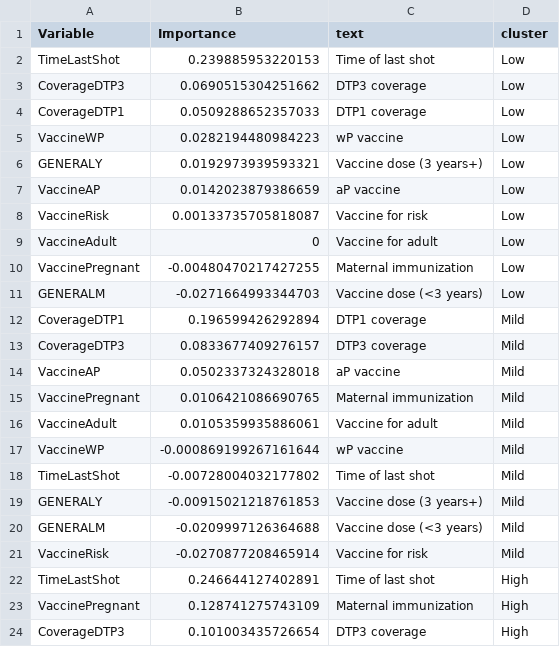
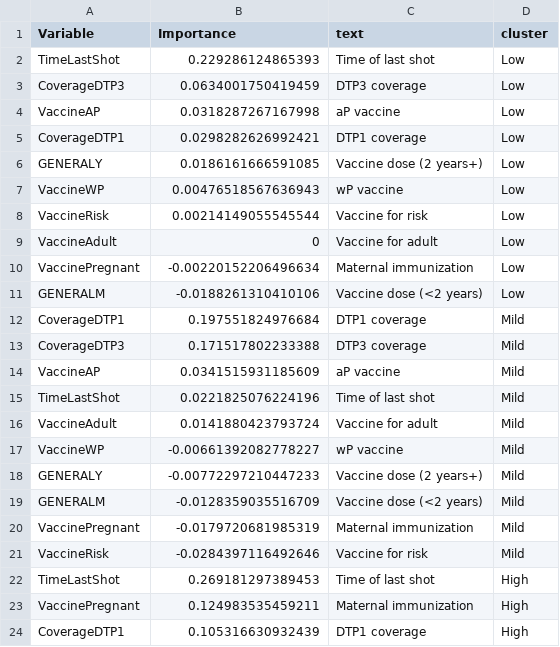
Before and after one commit to xmusphlkg/PertussisVaccine, a CSV file: Outcome/fig data/fig4.csv, drawn as a sheet; only a part is shown; the diff covers the shown part only.

```diff
--- a/Outcome/fig data/fig4.csv
+++ b/Outcome/fig data/fig4.csv
@@ -1,24 +1,24 @@
 "Variable","Importance","text","cluster"
-"TimeLastShot",0.239885953220153,"Time of last shot","Low"
-"CoverageDTP3",0.0690515304251662,"DTP3 coverage","Low"
-"CoverageDTP1",0.0509288652357033,"DTP1 coverage","Low"
-"VaccineWP",0.0282194480984223,"wP vaccine","Low"
-"GENERALY",0.0192973939593321,"Vaccine dose (3 years+)","Low"
-"VaccineAP",0.0142023879386659,"aP vaccine","Low"
-"VaccineRisk",0.00133735705818087,"Vaccine for risk","Low"
+"TimeLastShot",0.229286124865393,"Time of last shot","Low"
+"CoverageDTP3",0.0634001750419459,"DTP3 coverage","Low"
+"VaccineAP",0.0318287267167998,"aP vaccine","Low"
+"CoverageDTP1",0.0298282626992421,"DTP1 coverage","Low"
+"GENERALY",0.0186161666591085,"Vaccine dose (2 years+)","Low"
+"VaccineWP",0.00476518567636943,"wP vaccine","Low"
+"VaccineRisk",0.00214149055545544,"Vaccine for risk","Low"
 "VaccineAdult",0,"Vaccine for adult","Low"
-"VaccinePregnant",-0.00480470217427255,"Maternal immunization","Low"
-"GENERALM",-0.0271664993344703,"Vaccine dose (<3 years) ","Low"
-"CoverageDTP1",0.196599426292894,"DTP1 coverage","Mild"
-"CoverageDTP3",0.0833677409276157,"DTP3 coverage","Mild"
-"VaccineAP",0.0502337324328018,"aP vaccine","Mild"
-"VaccinePregnant",0.0106421086690765,"Maternal immunization","Mild"
-"VaccineAdult",0.0105359935886061,"Vaccine for adult","Mild"
-"VaccineWP",-0.000869199267161644,"wP vaccine","Mild"
-"TimeLastShot",-0.00728004032177802,"Time of last shot","Mild"
-"GENERALY",-0.00915021218761853,"Vaccine dose (3 years+)","Mild"
-"GENERALM",-0.0209997126364688,"Vaccine dose (<3 years) ","Mild"
-"VaccineRisk",-0.0270877208465914,"Vaccine for risk","Mild"
-"TimeLastShot",0.246644127402891,"Time of last shot","High"
-"VaccinePregnant",0.128741275743109,"Maternal immunization","High"
-"CoverageDTP3",0.101003435726654,"DTP3 coverage","High"
+"VaccinePregnant",-0.00220152206496634,"Maternal immunization","Low"
+"GENERALM",-0.0188261310410106,"Vaccine dose (<2 years) ","Low"
+"CoverageDTP1",0.197551824976684,"DTP1 coverage","Mild"
+"CoverageDTP3",0.171517802233388,"DTP3 coverage","Mild"
+"VaccineAP",0.0341515931185609,"aP vaccine","Mild"
+"TimeLastShot",0.0221825076224196,"Time of last shot","Mild"
+"VaccineAdult",0.0141880423793724,"Vaccine for adult","Mild"
+"VaccineWP",-0.00661392082778227,"wP vaccine","Mild"
+"GENERALY",-0.00772297210447233,"Vaccine dose (2 years+)","Mild"
+"GENERALM",-0.0128359035516709,"Vaccine dose (<2 years) ","Mild"
+"VaccinePregnant",-0.0179720681985319,"Maternal immunization","Mild"
+"VaccineRisk",-0.0284397116492646,"Vaccine for risk","Mild"
+"TimeLastShot",0.269181297389453,"Time of last shot","High"
+"VaccinePregnant",0.124983535459211,"Maternal immunization","High"
+"CoverageDTP1",0.105316630932439,"DTP1 coverage","High"
```
Also changed, not shown: 2 added rows, 2 removed rows and 9 edited cells elsewhere in this file, 5 other files.
